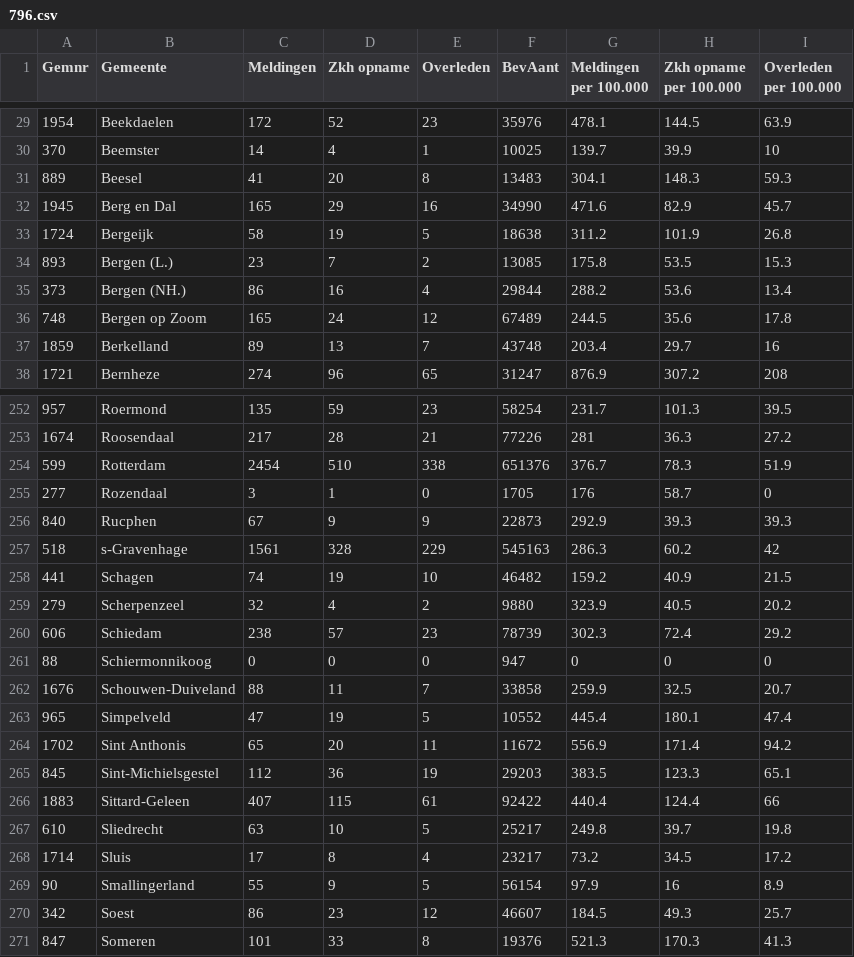
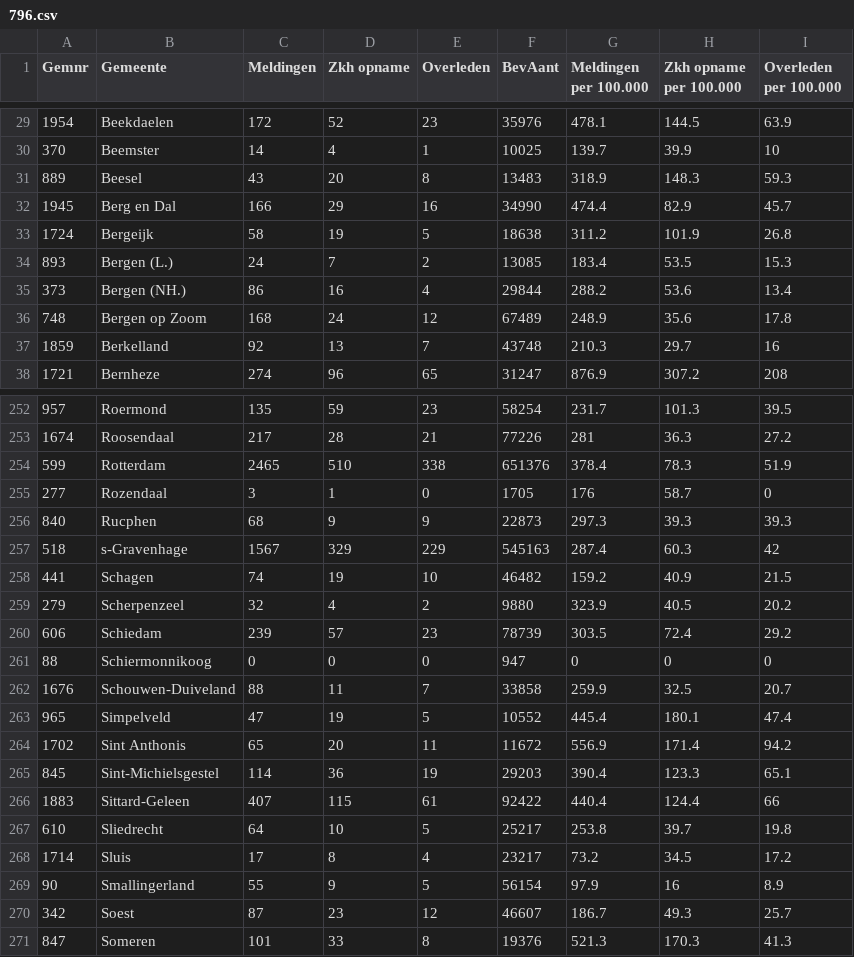
Before and after one commit to japhir/CoronaWatchNL, a CSV file: raw_data/796.csv, drawn as a sheet; only a part is shown, gaps mark what is left out; the diff covers the shown part only.

Commit message:
Add new datasets

```diff
--- a/raw_data/796.csv
+++ b/raw_data/796.csv
@@ -30,9 +30,9 @@ Gemnr;Gemeente;Meldingen;Zkh opname;Overleden;BevAant;Meldingen per 100.000;Zkh
 370;Beemster;14;4;1;10025;139.7;39.9;10
-889;Beesel;41;20;8;13483;304.1;148.3;59.3
-1945;Berg en Dal;165;29;16;34990;471.6;82.9;45.7
+889;Beesel;43;20;8;13483;318.9;148.3;59.3
+1945;Berg en Dal;166;29;16;34990;474.4;82.9;45.7
 1724;Bergeijk;58;19;5;18638;311.2;101.9;26.8
-893;Bergen (L.);23;7;2;13085;175.8;53.5;15.3
+893;Bergen (L.);24;7;2;13085;183.4;53.5;15.3
 373;Bergen (NH.);86;16;4;29844;288.2;53.6;13.4
-748;Bergen op Zoom;165;24;12;67489;244.5;35.6;17.8
-1859;Berkelland;89;13;7;43748;203.4;29.7;16
+748;Bergen op Zoom;168;24;12;67489;248.9;35.6;17.8
+1859;Berkelland;92;13;7;43748;210.3;29.7;16
 1721;Bernheze;274;96;65;31247;876.9;307.2;208
@@ -253,9 +253,9 @@ Gemnr;Gemeente;Meldingen;Zkh opname;Overleden;BevAant;Meldingen per 100.000;Zkh
 1674;Roosendaal;217;28;21;77226;281;36.3;27.2
-599;Rotterdam;2454;510;338;651376;376.7;78.3;51.9
+599;Rotterdam;2465;510;338;651376;378.4;78.3;51.9
 277;Rozendaal;3;1;0;1705;176;58.7;0
-840;Rucphen;67;9;9;22873;292.9;39.3;39.3
-518;s-Gravenhage;1561;328;229;545163;286.3;60.2;42
+840;Rucphen;68;9;9;22873;297.3;39.3;39.3
+518;s-Gravenhage;1567;329;229;545163;287.4;60.3;42
 441;Schagen;74;19;10;46482;159.2;40.9;21.5
 279;Scherpenzeel;32;4;2;9880;323.9;40.5;20.2
-606;Schiedam;238;57;23;78739;302.3;72.4;29.2
+606;Schiedam;239;57;23;78739;303.5;72.4;29.2
 88;Schiermonnikoog;0;0;0;947;0;0;0
@@ -264,8 +264,8 @@ Gemnr;Gemeente;Meldingen;Zkh opname;Overleden;BevAant;Meldingen per 100.000;Zkh
 1702;Sint Anthonis;65;20;11;11672;556.9;171.4;94.2
-845;Sint-Michielsgestel;112;36;19;29203;383.5;123.3;65.1
+845;Sint-Michielsgestel;114;36;19;29203;390.4;123.3;65.1
 1883;Sittard-Geleen;407;115;61;92422;440.4;124.4;66
-610;Sliedrecht;63;10;5;25217;249.8;39.7;19.8
+610;Sliedrecht;64;10;5;25217;253.8;39.7;19.8
 1714;Sluis;17;8;4;23217;73.2;34.5;17.2
 90;Smallingerland;55;9;5;56154;97.9;16;8.9
-342;Soest;86;23;12;46607;184.5;49.3;25.7
+342;Soest;87;23;12;46607;186.7;49.3;25.7
 847;Someren;101;33;8;19376;521.3;170.3;41.3
```
Also changed, not shown: 132 edited cells elsewhere in this file.
